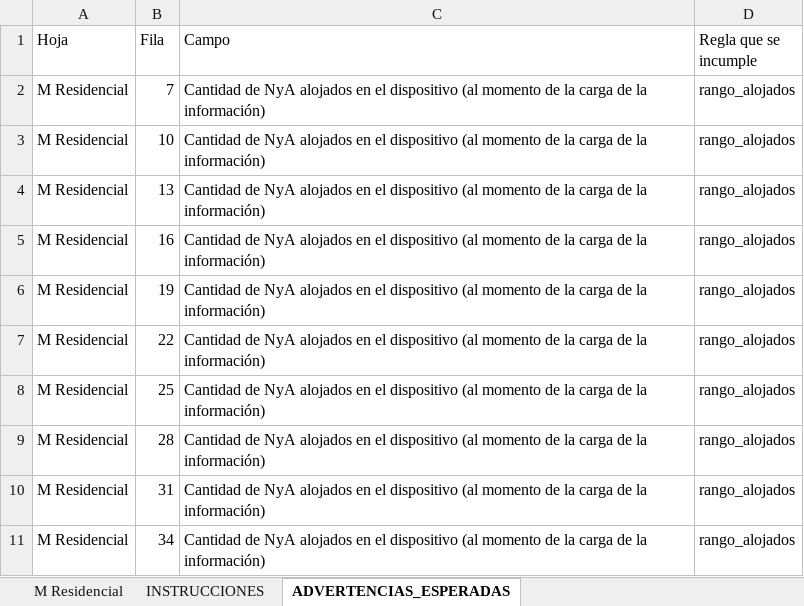
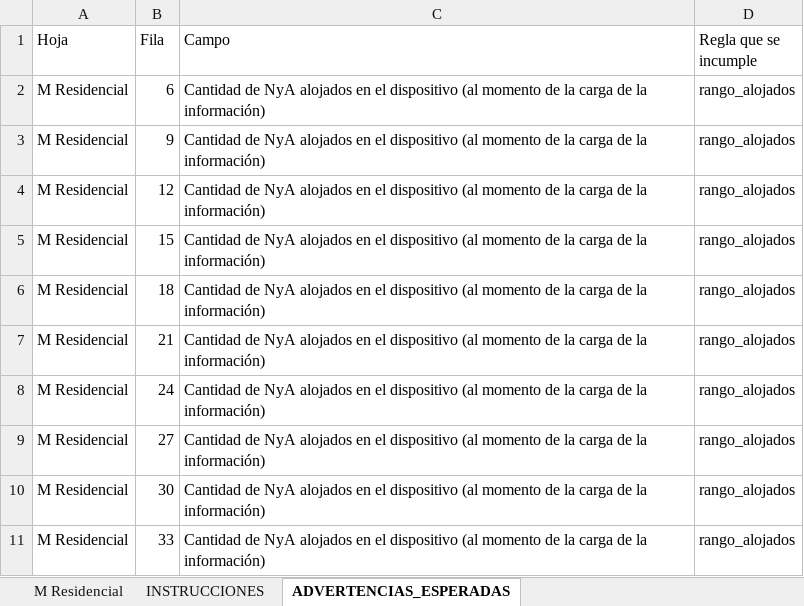
Before and after one commit to dsocial118/Modulo-de-Importaciones-Recurrentes, an Excel workbook: runac/demo/DISP_SCP_2026_T1_Chubut_CON_ADVERTENCIAS.xlsx, sheet ADVERTENCIAS_ESPERADAS, drawn as a sheet; values as stored, in another font and other column widths than the file's, no borders; the diff names each change by its address in the sheet, - before the commit and + after, or states it on an @@ line.

```diff
--- a/runac/demo/DISP_SCP_2026_T1_Chubut_CON_ADVERTENCIAS.xlsx (sheet ADVERTENCIAS_ESPERADAS)
+++ b/runac/demo/DISP_SCP_2026_T1_Chubut_CON_ADVERTENCIAS.xlsx (sheet ADVERTENCIAS_ESPERADAS)
-B2 (Fila): 7
+B2 (Fila): 6
-B3 (Fila): 10
+B3 (Fila): 9
-B4 (Fila): 13
+B4 (Fila): 12
-B5 (Fila): 16
+B5 (Fila): 15
-B6 (Fila): 19
+B6 (Fila): 18
-B7 (Fila): 22
+B7 (Fila): 21
-B8 (Fila): 25
+B8 (Fila): 24
-B9 (Fila): 28
+B9 (Fila): 27
-B10 (Fila): 31
+B10 (Fila): 30
-B11 (Fila): 34
+B11 (Fila): 33
```
Also changed, not shown: sheet M Residencial, runac/demo/DISP_PENAL_2026_T1_Chubut_CON_ADVERTENCIAS.xlsx, runac/demo/MPE_2026_T1_Chubut_CON_ADVERTENCIAS.xlsx, 3 other files.
